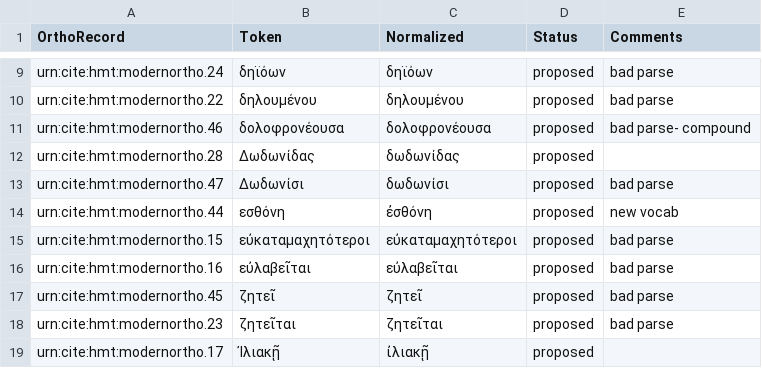
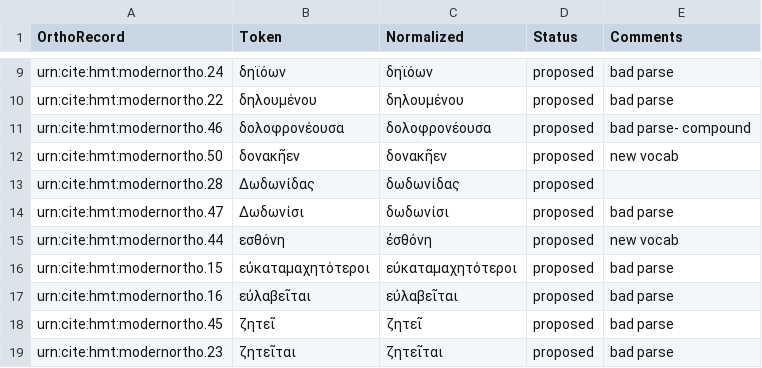
Before and after one commit to homermultitext/lexmapping, a CSV file: orthoequivs.csv, drawn as a sheet; only a part is shown, gaps mark what is left out; the shorter side is filled out with more unchanged rows; the diff names each change by its address in the sheet, - before the commit and + after, or states it on an @@ line.

Commit message:
Update orthoequivs.csv

```diff
--- a/orthoequivs.csv
+++ b/orthoequivs.csv
+row 12: urn:cite:hmt:modernortho.50 | δονακῆεν | δονακῆεν | proposed | new vocab
```
